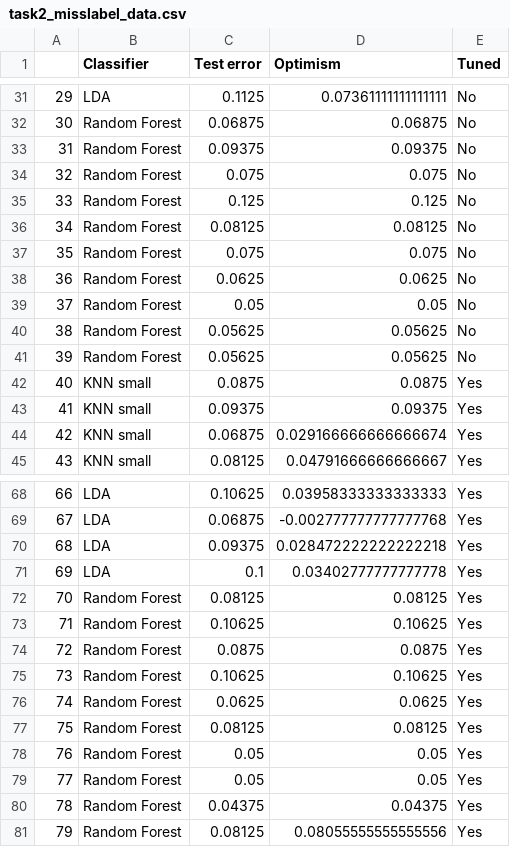
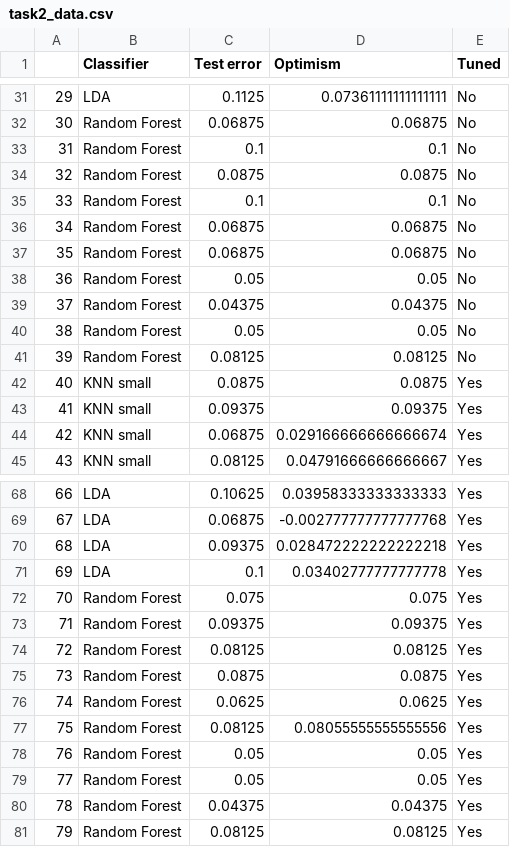
Before and after one commit to Max-Fredsdal/MVE441, a CSV file: project_1/data/task2_data.csv (was project_1/data/task2_misslabel_data.csv), drawn as a sheet; only a part is shown, gaps mark what is left out.

```diff
--- a/project_1/data/task2_misslabel_data.csv
+++ b/project_1/data/task2_data.csv
@@ -32,11 +32,11 @@
 30,Random Forest,0.06875,0.06875,No
-31,Random Forest,0.09375,0.09375,No
-32,Random Forest,0.075,0.075,No
-33,Random Forest,0.125,0.125,No
-34,Random Forest,0.08125,0.08125,No
-35,Random Forest,0.075,0.075,No
-36,Random Forest,0.0625,0.0625,No
-37,Random Forest,0.05,0.05,No
-38,Random Forest,0.05625,0.05625,No
-39,Random Forest,0.05625,0.05625,No
+31,Random Forest,0.1,0.1,No
+32,Random Forest,0.0875,0.0875,No
+33,Random Forest,0.1,0.1,No
+34,Random Forest,0.06875,0.06875,No
+35,Random Forest,0.06875,0.06875,No
+36,Random Forest,0.05,0.05,No
+37,Random Forest,0.04375,0.04375,No
+38,Random Forest,0.05,0.05,No
+39,Random Forest,0.08125,0.08125,No
 40,KNN small,0.0875,0.0875,Yes
@@ -71,8 +71,8 @@
 69,LDA,0.1,0.03402777777777778,Yes
-70,Random Forest,0.08125,0.08125,Yes
-71,Random Forest,0.10625,0.10625,Yes
-72,Random Forest,0.0875,0.0875,Yes
-73,Random Forest,0.10625,0.10625,Yes
+70,Random Forest,0.075,0.075,Yes
+71,Random Forest,0.09375,0.09375,Yes
+72,Random Forest,0.08125,0.08125,Yes
+73,Random Forest,0.0875,0.0875,Yes
 74,Random Forest,0.0625,0.0625,Yes
-75,Random Forest,0.08125,0.08125,Yes
+75,Random Forest,0.08125,0.08055555555555556,Yes
 76,Random Forest,0.05,0.05,Yes
@@ -80,2 +80,2 @@
 78,Random Forest,0.04375,0.04375,Yes
-79,Random Forest,0.08125,0.08055555555555556,Yes
+79,Random Forest,0.08125,0.08125,Yes
```
Also changed, not shown: project_1/data/task1_data.csv.
